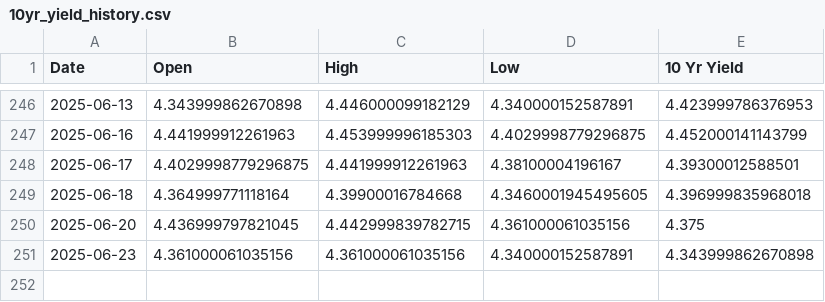
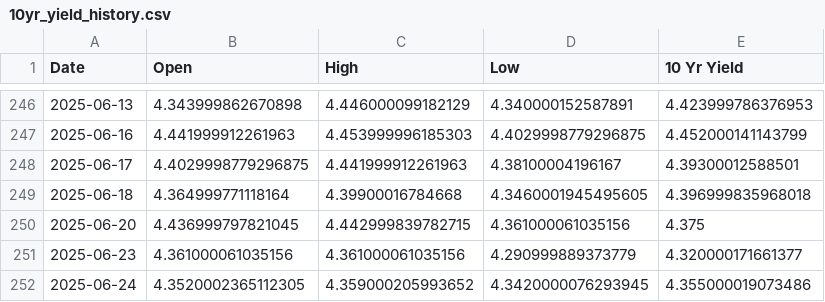
Before and after one commit to housetyler/yahoofinance_USTreasuryYeilds, a CSV file: 10yr_yield_history.csv, drawn as a sheet; only a part is shown, gaps mark what is left out.

```diff
--- a/10yr_yield_history.csv
+++ b/10yr_yield_history.csv
@@ -250,2 +250,3 @@ Date,Open,High,Low,10 Yr Yield
 2025-06-20,4.436999797821045,4.442999839782715,4.361000061035156,4.375
-2025-06-23,4.361000061035156,4.361000061035156,4.340000152587891,4.343999862670898
+2025-06-23,4.361000061035156,4.361000061035156,4.290999889373779,4.320000171661377
+2025-06-24,4.3520002365112305,4.359000205993652,4.3420000076293945,4.355000019073486
```
